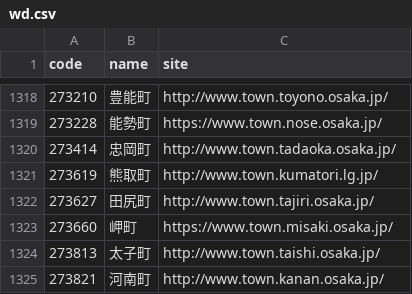
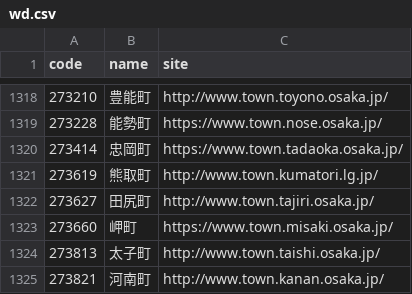
Before and after one commit to hkwi/lgjp_web, a CSV file: docs/wd.csv, drawn as a sheet; only a part is shown, gaps mark what is left out; the diff covers the shown part only.

```diff
--- a/docs/wd.csv
+++ b/docs/wd.csv
@@ -1319,3 +1319,3 @@ code,name,site
 273228,能勢町,https://www.town.nose.osaka.jp/
-273414,忠岡町,http://www.town.tadaoka.osaka.jp/
+273414,忠岡町,https://www.town.tadaoka.osaka.jp/
 273619,熊取町,http://www.town.kumatori.lg.jp/
```
Also changed, not shown: 1 added row, 1 removed row and 34 edited cells elsewhere in this file, 2 other files.
